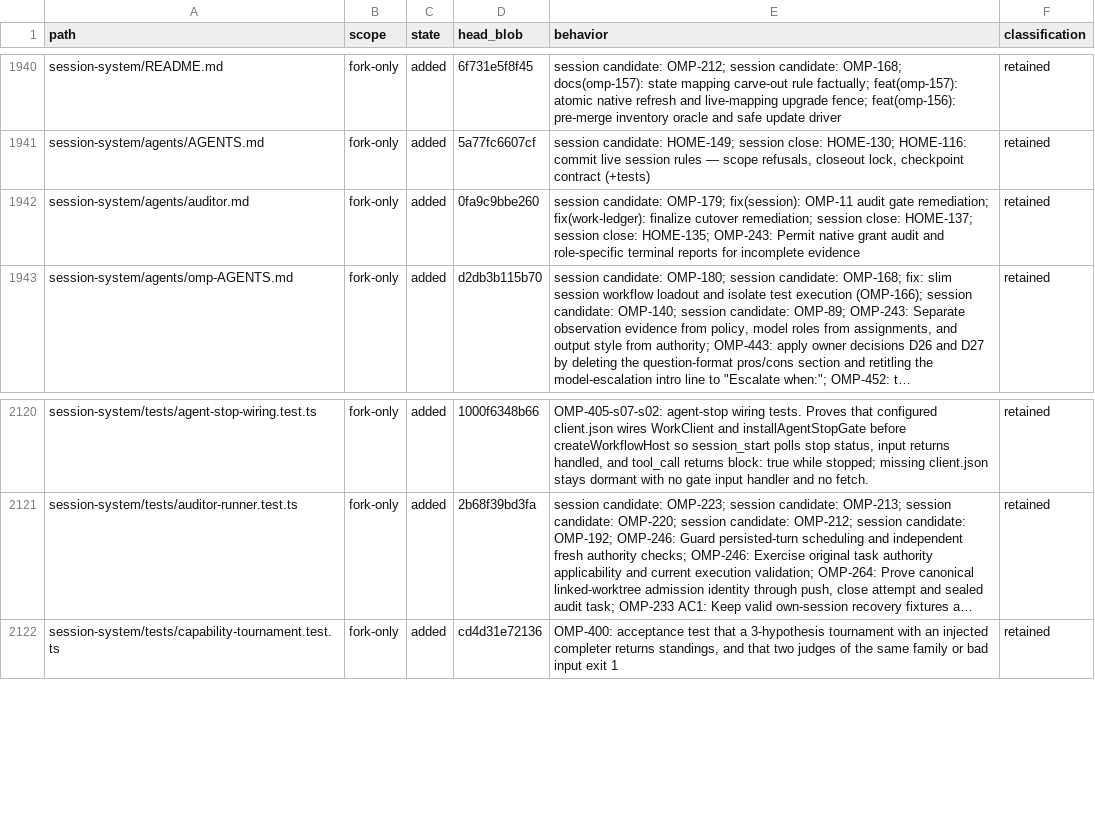
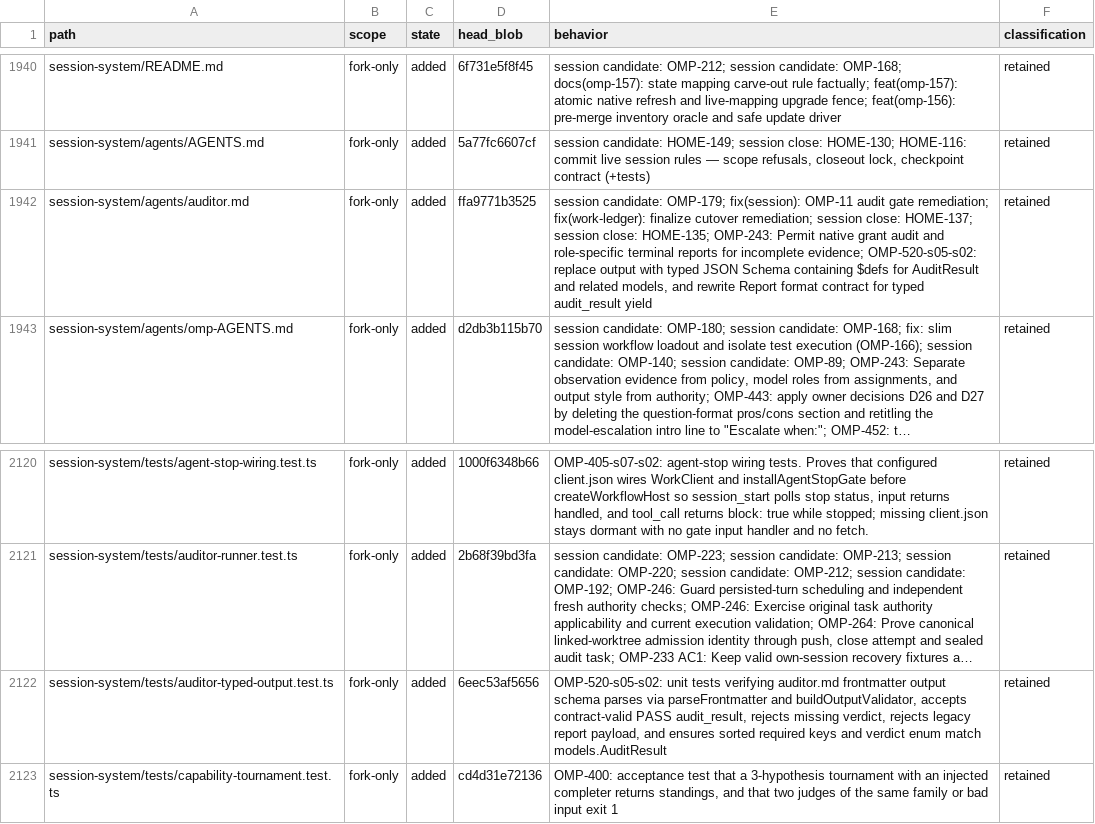
Before and after one commit to theturtlecsz/oh-my-pi, a TSV file: docs/upstream-fork-inventory.tsv, drawn as a sheet; only a part is shown, gaps mark what is left out; long unchanged cells end in …; the diff names each change by its address in the sheet, - before the commit and + after, or states it on an @@ line.

Commit message:
OMP-520-s05-s02: define typed audit_result schema in auditor agent and add typed output tests

```diff
--- a/docs/upstream-fork-inventory.tsv
+++ b/docs/upstream-fork-inventory.tsv
-D1942 (head_blob): 0fa9c9bbe260
+D1942 (head_blob): ffa9771b3525
-E1942 (behavior): …for incomplete evidence
+E1942 (behavior): …for incomplete evidence; OMP-520-s05-s02: replace output with typed JSON Schema containing $defs for AuditResult and related models, and rewrite Report format contract for typed audit_result yield
+row 2122: session-system/tests/auditor-typed-output.test.ts | fork-only | added | 6eec53af5656 | OMP-520-s05-s02: unit tests verifying auditor.md frontmatter output schema parses via parseFrontmatter and buildOutputValidator, accepts contract-valid PASS audit_result, rejects missing verdict, rejects legacy report payload, and ensures sorted required keys and verdict enum match models.AuditResult | retained
```
Also changed, not shown: 2 other files.
